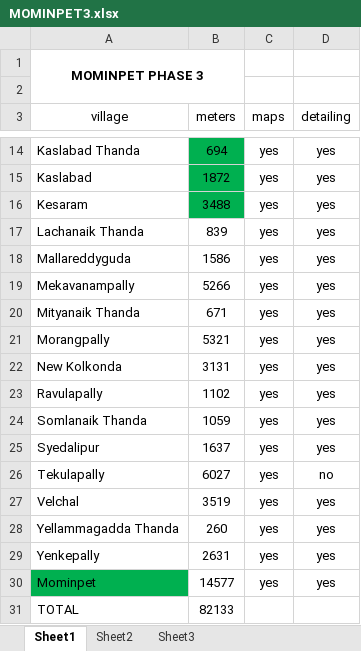
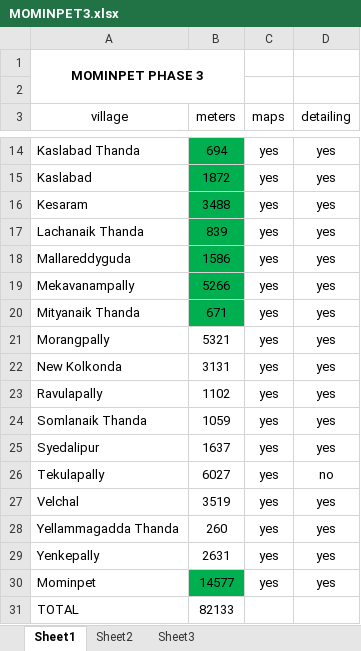
Before and after one commit to CAESAR269/SEPT, an Excel workbook: MOMINPET3.xlsx, sheet Sheet1, drawn as a sheet; only a part is shown, gaps mark what is left out; values as stored, in another font and other column widths than the file's, no borders; the diff names each change by its address in the sheet, - before the commit and + after, or states it on an @@ line.

```diff
--- a/MOMINPET3.xlsx (sheet Sheet1)
+++ b/MOMINPET3.xlsx (sheet Sheet1)
-B17:B20 fill: none
+B17:B20 fill: #00B050
-A30 fill: #00B050
+A30 fill: none
-B30 fill: none
+B30 fill: #00B050
```
Also changed, not shown: 16 other files.
